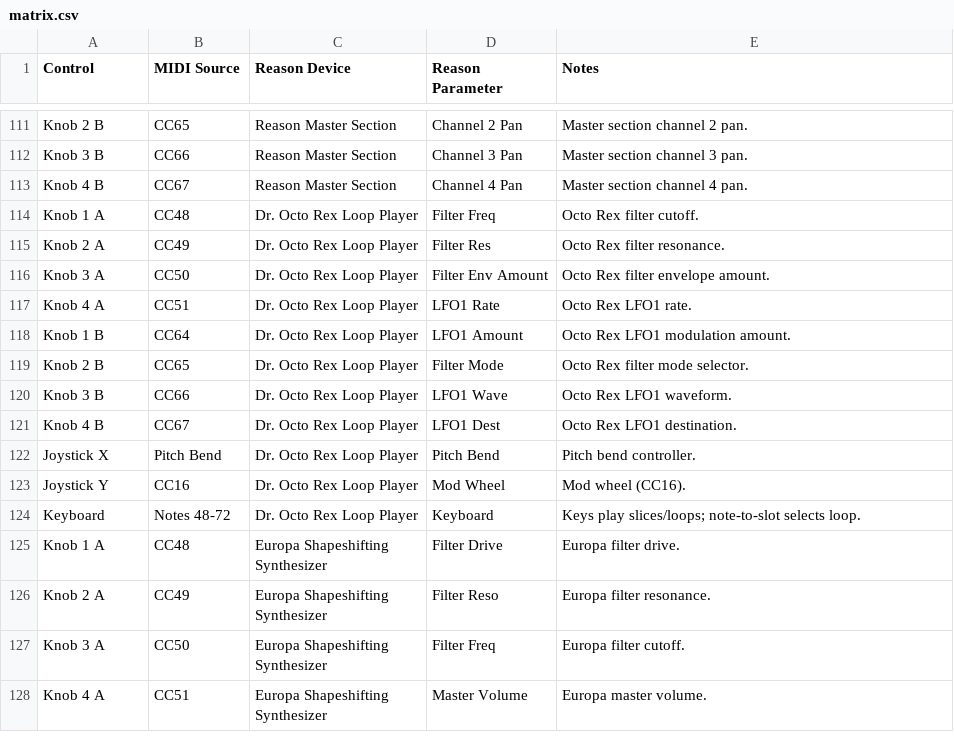
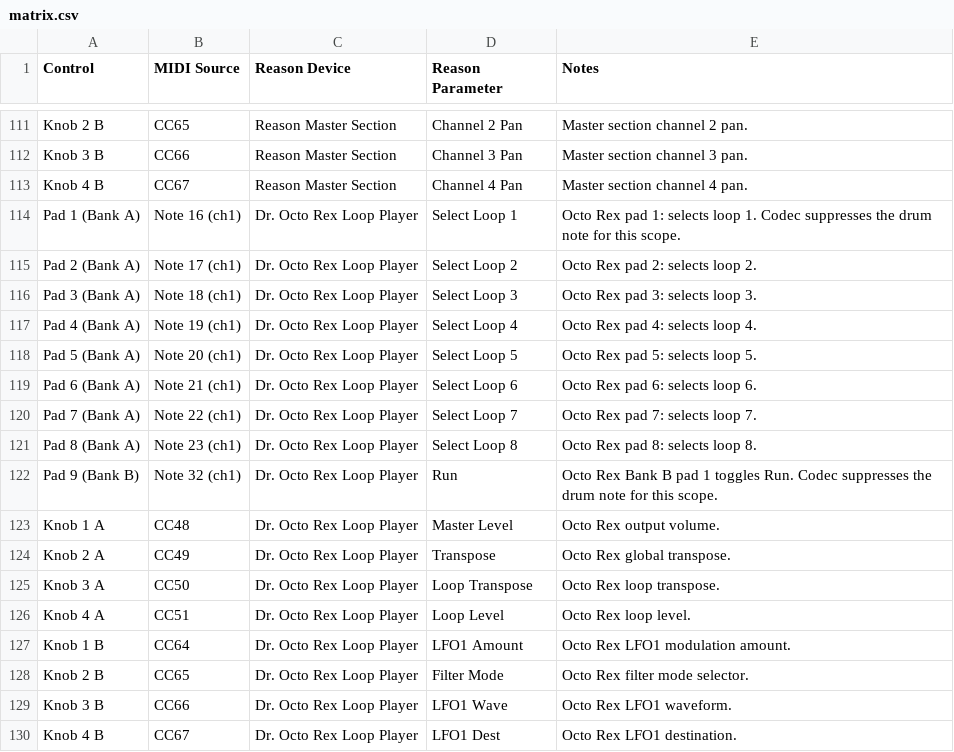
Before and after one commit to kesi03/akaii-mdk-play-remote, a CSV file: mapping/matrix.csv, drawn as a sheet; only a part is shown, gaps mark what is left out; the shorter side is filled out with more unchanged rows.

Commit message:
dr octo support added

```diff
--- a/mapping/matrix.csv
+++ b/mapping/matrix.csv
@@ -113,6 +113,15 @@ Control,MIDI Source,Reason Device,Reason Parameter,Notes
 "Knob 4 B","CC67","Reason Master Section","Channel 4 Pan","Master section channel 4 pan."
-"Knob 1 A","CC48","Dr. Octo Rex Loop Player","Filter Freq","Octo Rex filter cutoff."
-"Knob 2 A","CC49","Dr. Octo Rex Loop Player","Filter Res","Octo Rex filter resonance."
-"Knob 3 A","CC50","Dr. Octo Rex Loop Player","Filter Env Amount","Octo Rex filter envelope amount."
-"Knob 4 A","CC51","Dr. Octo Rex Loop Player","LFO1 Rate","Octo Rex LFO1 rate."
+"Pad 1 (Bank A)","Note 16 (ch1)","Dr. Octo Rex Loop Player","Select Loop 1","Octo Rex pad 1: selects loop 1. Codec suppresses the drum note for this scope."
+"Pad 2 (Bank A)","Note 17 (ch1)","Dr. Octo Rex Loop Player","Select Loop 2","Octo Rex pad 2: selects loop 2."
+"Pad 3 (Bank A)","Note 18 (ch1)","Dr. Octo Rex Loop Player","Select Loop 3","Octo Rex pad 3: selects loop 3."
+"Pad 4 (Bank A)","Note 19 (ch1)","Dr. Octo Rex Loop Player","Select Loop 4","Octo Rex pad 4: selects loop 4."
+"Pad 5 (Bank A)","Note 20 (ch1)","Dr. Octo Rex Loop Player","Select Loop 5","Octo Rex pad 5: selects loop 5."
+"Pad 6 (Bank A)","Note 21 (ch1)","Dr. Octo Rex Loop Player","Select Loop 6","Octo Rex pad 6: selects loop 6."
+"Pad 7 (Bank A)","Note 22 (ch1)","Dr. Octo Rex Loop Player","Select Loop 7","Octo Rex pad 7: selects loop 7."
+"Pad 8 (Bank A)","Note 23 (ch1)","Dr. Octo Rex Loop Player","Select Loop 8","Octo Rex pad 8: selects loop 8."
+"Pad 9 (Bank B)","Note 32 (ch1)","Dr. Octo Rex Loop Player","Run","Octo Rex Bank B pad 1 toggles Run. Codec suppresses the drum note for this scope."
+"Knob 1 A","CC48","Dr. Octo Rex Loop Player","Master Level","Octo Rex output volume."
+"Knob 2 A","CC49","Dr. Octo Rex Loop Player","Transpose","Octo Rex global transpose."
+"Knob 3 A","CC50","Dr. Octo Rex Loop Player","Loop Transpose","Octo Rex loop transpose."
+"Knob 4 A","CC51","Dr. Octo Rex Loop Player","Loop Level","Octo Rex loop level."
 "Knob 1 B","CC64","Dr. Octo Rex Loop Player","LFO1 Amount","Octo Rex LFO1 modulation amount."
```
Also changed, not shown: 6 other files.
